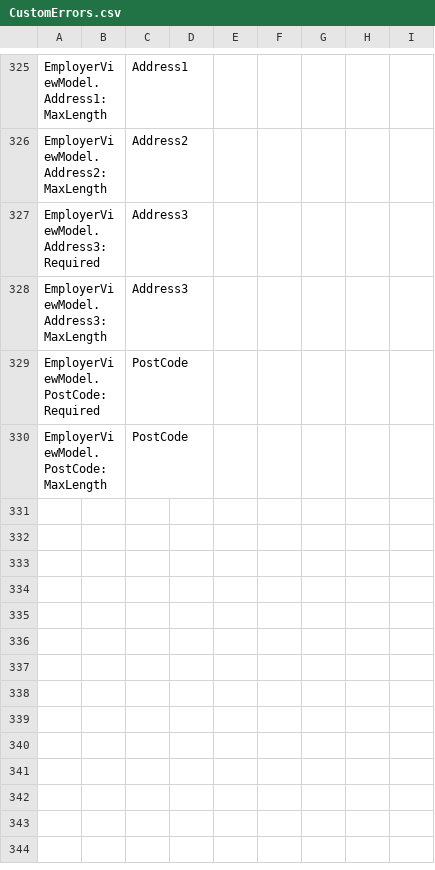
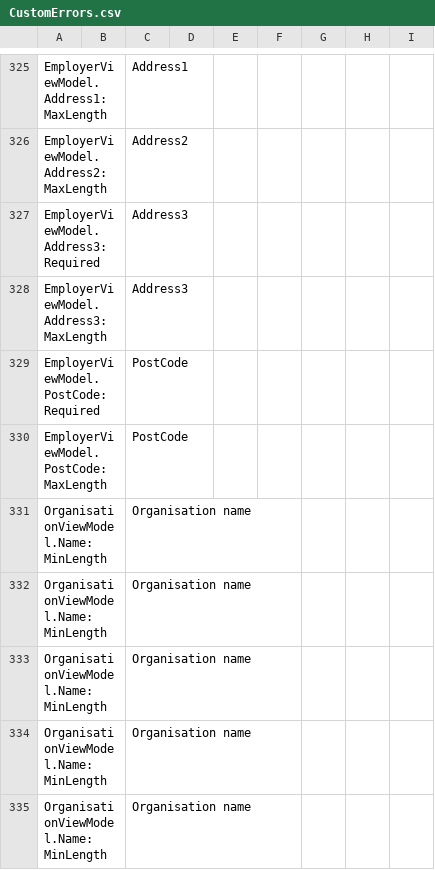
Before and after one commit to simbo1905/gender-pay-gap, a CSV file: Beta/GenderPayGap/App_Data/CustomErrors.csv, drawn as a sheet; only a part is shown, gaps mark what is left out; the diff names each change by its address in the sheet, - before the commit and + after, or states it on an @@ line.

```diff
--- a/Beta/GenderPayGap/App_Data/CustomErrors.csv
+++ b/Beta/GenderPayGap/App_Data/CustomErrors.csv
+row 331: OrganisationViewModel.Name:MinLength |  | Organisation name
+row 332: OrganisationViewModel.Name:MinLength |  | Organisation name
+row 333: OrganisationViewModel.Name:MinLength |  | Organisation name
+row 334: OrganisationViewModel.Name:MinLength |  | Organisation name
+row 335: OrganisationViewModel.Name:MinLength |  | Organisation name
```
Also changed, not shown: 19 other files.
